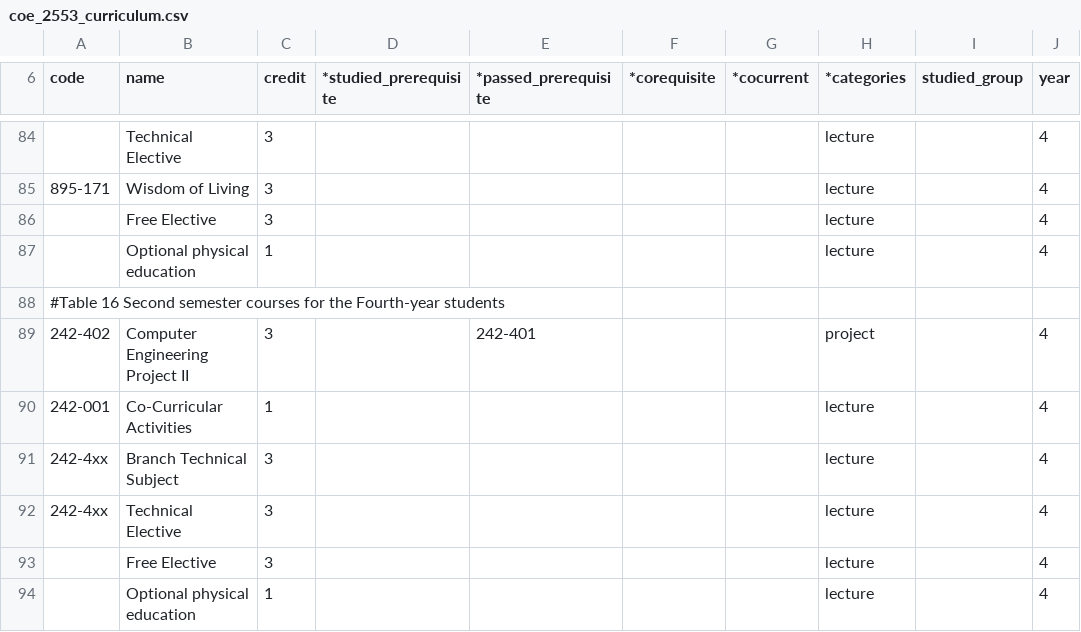
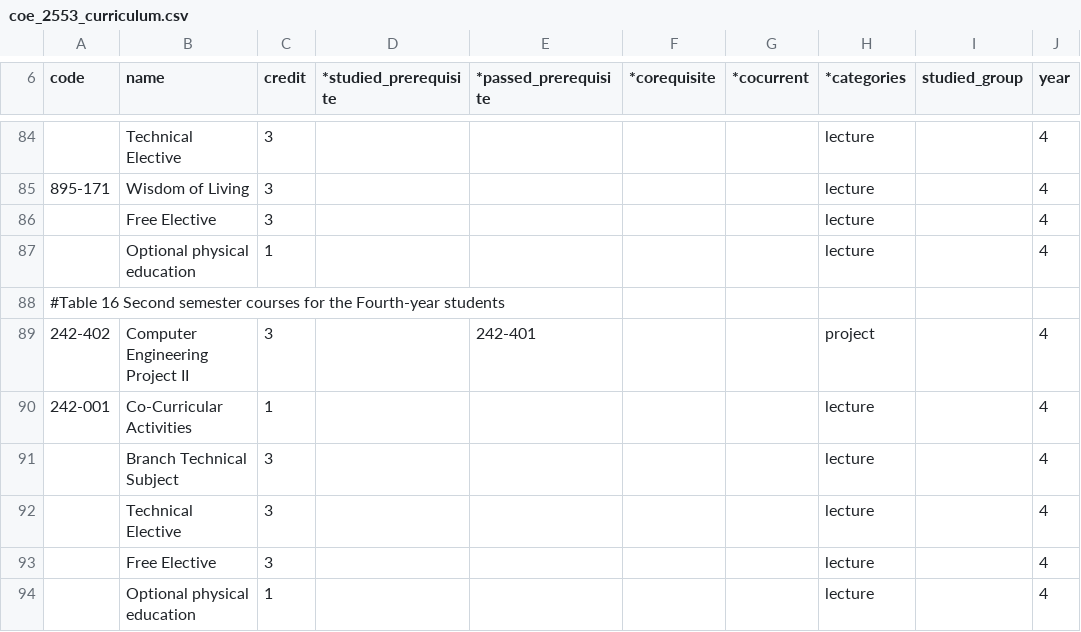
Before and after one commit to mildronize/R2ALS, a CSV file: r2als/data/coe_2553_curriculum.csv, drawn as a sheet; only a part is shown, gaps mark what is left out; the diff names each change by its address in the sheet, - before the commit and + after, or states it on an @@ line.

```diff
--- a/r2als/data/coe_2553_curriculum.csv
+++ b/r2als/data/coe_2553_curriculum.csv
-A91:A92 (code): 242-4xx
+A91:A92 (code): (empty)
```
Also changed, not shown: 2 other files.
